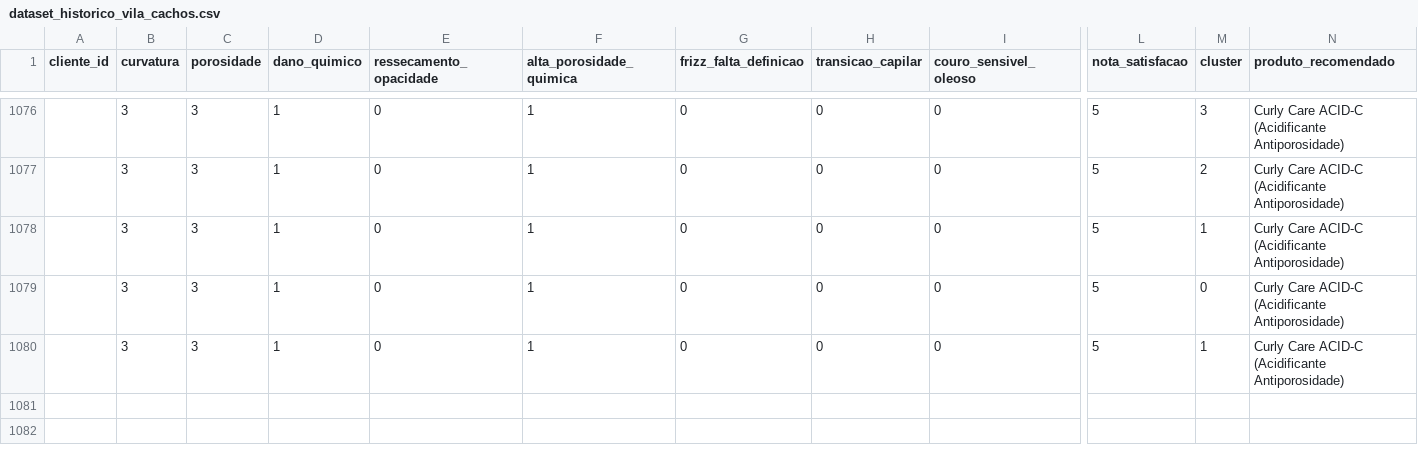
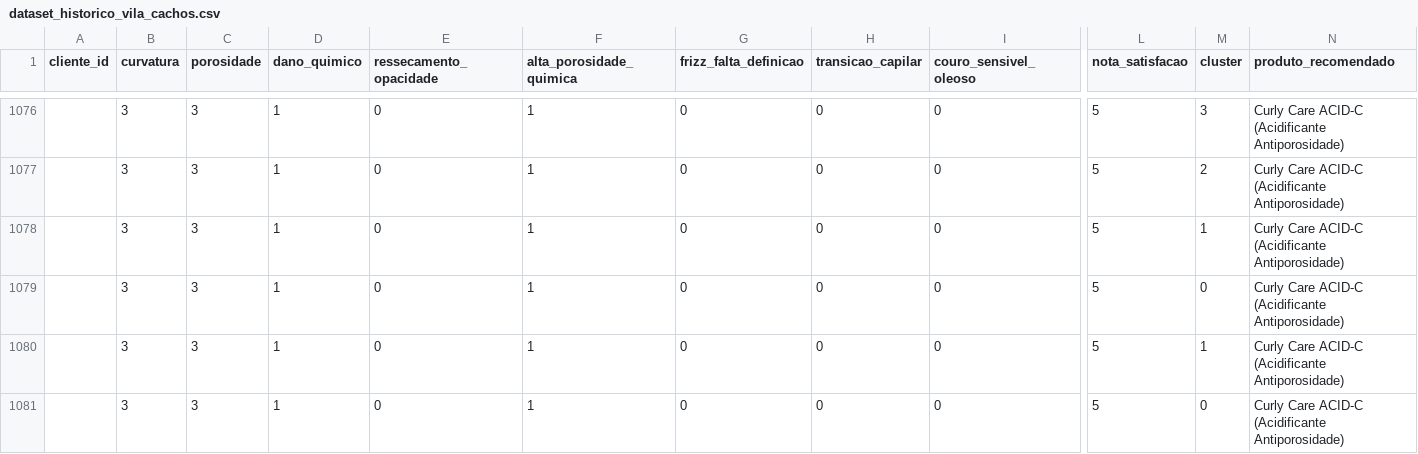
Before and after one commit to PequenOgro/vila-cachos-ai, a CSV file: data/dataset_historico_vila_cachos.csv, drawn as a sheet; only a part is shown, gaps mark what is left out; rows hold the shown columns only; the diff names each change by its address in the sheet, - before the commit and + after, or states it on an @@ line.

Commit message:
chore(data): atualizar historico sintético com testes de integracao

```diff
--- a/data/dataset_historico_vila_cachos.csv
+++ b/data/dataset_historico_vila_cachos.csv
+row 1081:  | 3 | 3 | 1 | 0 | 1 | 0 | 0 | 0 | 5 | 0 | Curly Care ACID-C (Acidificante Antiporosidade)
```
